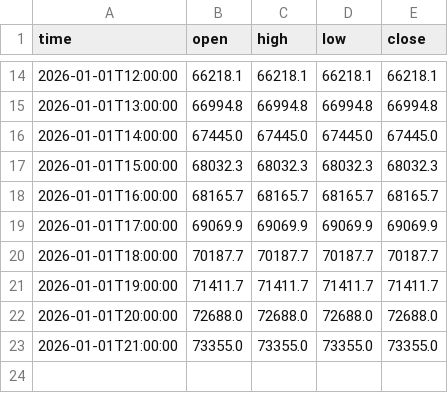
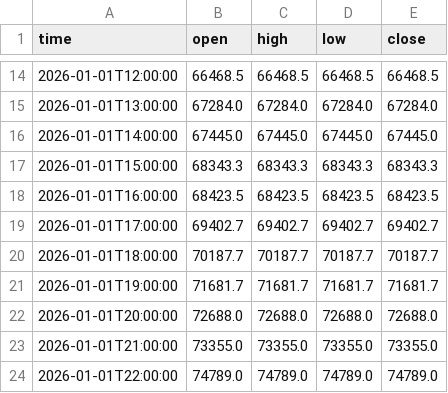
Before and after one commit to jfuentes78-gif/seed_jfuentes78-gif_liquidations, a CSV file: data/BTC_LEVELS.CSV, drawn as a sheet; only a part is shown, gaps mark what is left out; the diff covers the shown part only.

```diff
--- a/data/BTC_LEVELS.CSV
+++ b/data/BTC_LEVELS.CSV
@@ -14,10 +14,11 @@ time,open,high,low,close
-2026-01-01T12:00:00,66218.1,66218.1,66218.1,66218.1
-2026-01-01T13:00:00,66994.8,66994.8,66994.8,66994.8
+2026-01-01T12:00:00,66468.5,66468.5,66468.5,66468.5
+2026-01-01T13:00:00,67284.0,67284.0,67284.0,67284.0
 2026-01-01T14:00:00,67445.0,67445.0,67445.0,67445.0
-2026-01-01T15:00:00,68032.3,68032.3,68032.3,68032.3
-2026-01-01T16:00:00,68165.7,68165.7,68165.7,68165.7
-2026-01-01T17:00:00,69069.9,69069.9,69069.9,69069.9
+2026-01-01T15:00:00,68343.3,68343.3,68343.3,68343.3
+2026-01-01T16:00:00,68423.5,68423.5,68423.5,68423.5
+2026-01-01T17:00:00,69402.7,69402.7,69402.7,69402.7
 2026-01-01T18:00:00,70187.7,70187.7,70187.7,70187.7
-2026-01-01T19:00:00,71411.7,71411.7,71411.7,71411.7
+2026-01-01T19:00:00,71681.7,71681.7,71681.7,71681.7
 2026-01-01T20:00:00,72688.0,72688.0,72688.0,72688.0
 2026-01-01T21:00:00,73355.0,73355.0,73355.0,73355.0
+2026-01-01T22:00:00,74789.0,74789.0,74789.0,74789.0
```
Also changed, not shown: 2 added rows, 2 removed rows and 26 edited cells elsewhere in this file.
